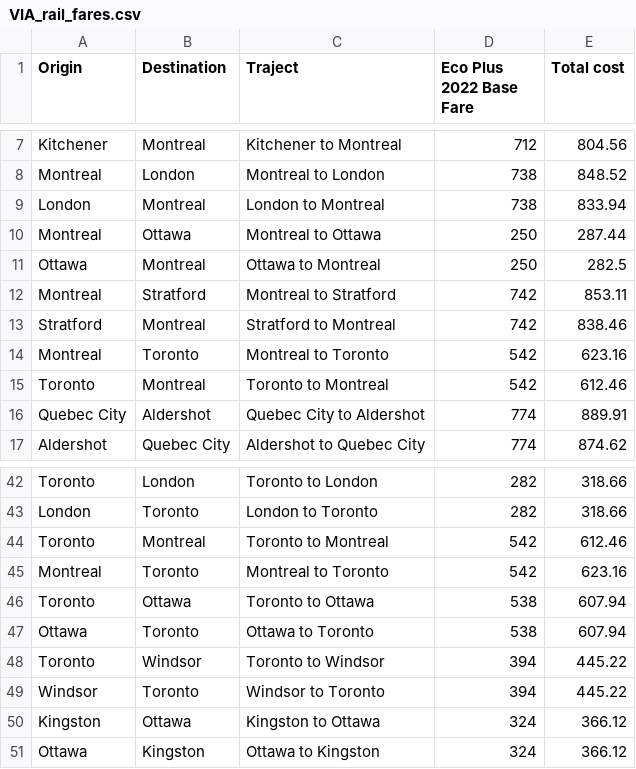
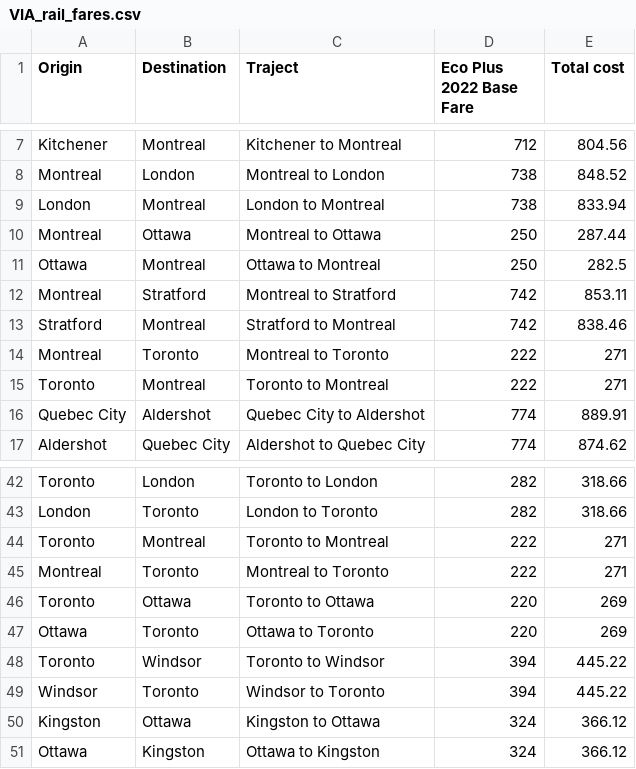
Before and after one commit to hulasozdemir/OUSH-OHPU-Donation-Tracker, a CSV file: data/VIA_rail_fares.csv, drawn as a sheet; only a part is shown, gaps mark what is left out.

```diff
--- a/data/VIA_rail_fares.csv
+++ b/data/VIA_rail_fares.csv
@@ -13,4 +13,4 @@ Montreal,Stratford,Montreal to Stratford,742,853.11
 Stratford,Montreal,Stratford to Montreal,742,838.46
-Montreal,Toronto,Montreal to Toronto,542,623.16
-Toronto,Montreal,Toronto to Montreal,542,612.46
+Montreal,Toronto,Montreal to Toronto,222,271
+Toronto,Montreal,Toronto to Montreal,222,271
 Quebec City,Aldershot,Quebec City to Aldershot,774,889.91
@@ -43,6 +43,6 @@ Toronto,London,Toronto to London,282,318.66
 London,Toronto,London to Toronto,282,318.66
-Toronto,Montreal,Toronto to Montreal,542,612.46
-Montreal,Toronto,Montreal to Toronto,542,623.16
-Toronto,Ottawa,Toronto to Ottawa,538,607.94
-Ottawa,Toronto,Ottawa to Toronto,538,607.94
+Toronto,Montreal,Toronto to Montreal,222,271
+Montreal,Toronto,Montreal to Toronto,222,271
+Toronto,Ottawa,Toronto to Ottawa,220,269
+Ottawa,Toronto,Ottawa to Toronto,220,269
 Toronto,Windsor,Toronto to Windsor,394,445.22
```
Also changed, not shown: cash_donation_receiving_SPO.csv, 14 other files.
